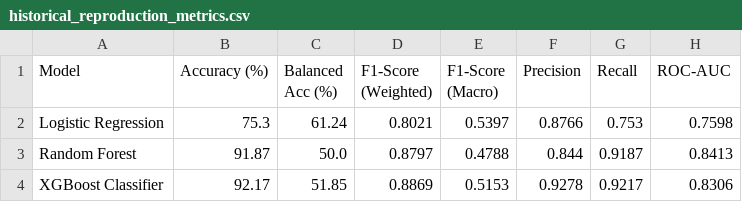
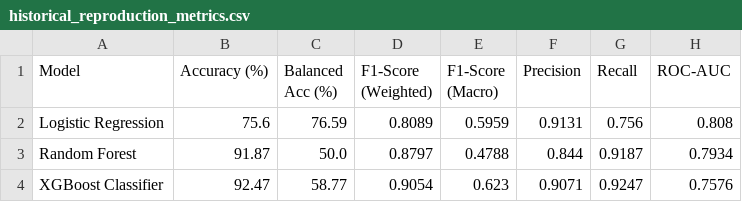
Before and after one commit to mannatgoyal/AI_Biomed, a CSV file: results/historical_reproduction_metrics.csv, drawn as a sheet.

```diff
--- a/results/historical_reproduction_metrics.csv
+++ b/results/historical_reproduction_metrics.csv
@@ -1,4 +1,4 @@
 Model,Accuracy (%),Balanced Acc (%),F1-Score (Weighted),F1-Score (Macro),Precision,Recall,ROC-AUC
-Logistic Regression,75.3,61.24,0.8021,0.5397,0.8766,0.753,0.7598
-Random Forest,91.87,50.0,0.8797,0.4788,0.844,0.9187,0.8413
-XGBoost Classifier,92.17,51.85,0.8869,0.5153,0.9278,0.9217,0.8306
+Logistic Regression,75.6,76.59,0.8089,0.5959,0.9131,0.756,0.808
+Random Forest,91.87,50.0,0.8797,0.4788,0.844,0.9187,0.7934
+XGBoost Classifier,92.47,58.77,0.9054,0.623,0.9071,0.9247,0.7576
```
Also changed, not shown: results/historical_verification_table.csv, 4 other files.
